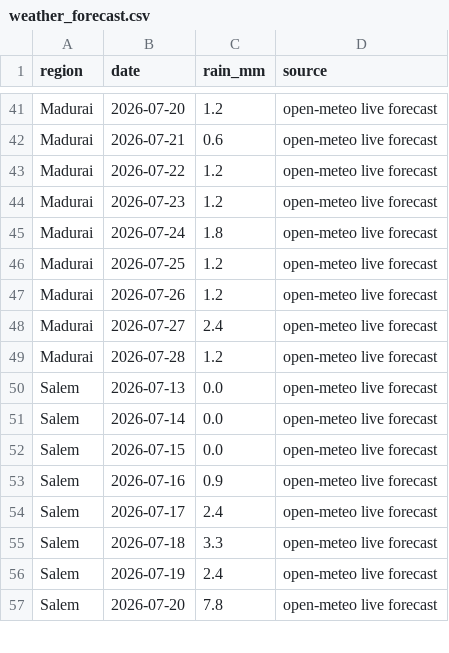
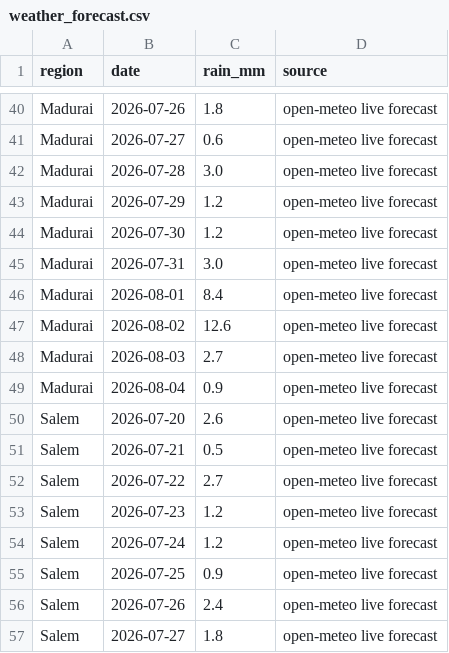
Before and after one commit to manvith2003/vaighai_, a CSV file: data/bronze/weather_forecast.csv, drawn as a sheet; only a part is shown, gaps mark what is left out; addresses are those after the commit; the diff covers the shown part only; the diff names each change by its address in the sheet, - before the commit and + after, or states it on an @@ line.

```diff
--- a/data/bronze/weather_forecast.csv
+++ b/data/bronze/weather_forecast.csv
-B40 (date): 2026-07-20
+B40 (date): 2026-07-26
-C40 (rain_mm): 1.2
+C40 (rain_mm): 1.8
-B41 (date): 2026-07-21
+B41 (date): 2026-07-27
+row 42: Madurai | 2026-07-28 | 3.0 | open-meteo live forecast
-B43 (date): 2026-07-22
+B43 (date): 2026-07-29
-B44 (date): 2026-07-23
+B44 (date): 2026-07-30
-B45 (date): 2026-07-24
+B45 (date): 2026-07-31
-C45 (rain_mm): 1.8
+C45 (rain_mm): 3.0
-B46 (date): 2026-07-25
+B46 (date): 2026-08-01
-C46 (rain_mm): 1.2
+C46 (rain_mm): 8.4
-B47 (date): 2026-07-26
+B47 (date): 2026-08-02
-C47 (rain_mm): 1.2
+C47 (rain_mm): 12.6
-B48 (date): 2026-07-27
+B48 (date): 2026-08-03
-C48 (rain_mm): 2.4
+C48 (rain_mm): 2.7
-B49 (date): 2026-07-28
+B49 (date): 2026-08-04
-C49 (rain_mm): 1.2
+C49 (rain_mm): 0.9
-B50 (date): 2026-07-13
+B50 (date): 2026-07-20
-C50 (rain_mm): 0.0
+C50 (rain_mm): 2.6
-B51 (date): 2026-07-14
+B51 (date): 2026-07-21
-C51 (rain_mm): 0.0
+C51 (rain_mm): 0.5
-B52 (date): 2026-07-15
+B52 (date): 2026-07-22
-C52 (rain_mm): 0.0
+C52 (rain_mm): 2.7
-B53 (date): 2026-07-16
+B53 (date): 2026-07-23
-C53 (rain_mm): 0.9
+C53 (rain_mm): 1.2
-B54 (date): 2026-07-17
+B54 (date): 2026-07-24
-C54 (rain_mm): 2.4
+C54 (rain_mm): 1.2
-B55 (date): 2026-07-18
+B55 (date): 2026-07-25
-C55 (rain_mm): 3.3
+C55 (rain_mm): 0.9
-B56 (date): 2026-07-19
+B56 (date): 2026-07-26
-B57 (date): 2026-07-20
+B57 (date): 2026-07-27
-C57 (rain_mm): 7.8
+C57 (rain_mm): 1.8
```
Also changed, not shown: 10 added rows, 11 removed rows and 82 edited cells elsewhere in this file, data/bronze/weather_monthly.csv, data/gold/concentration_risk.csv, 13 other files.
